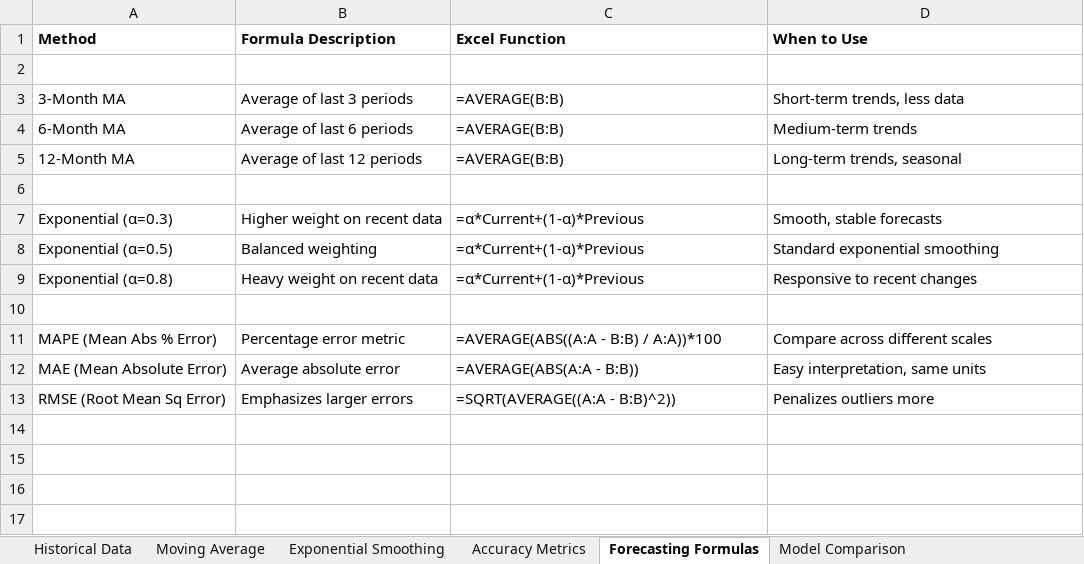
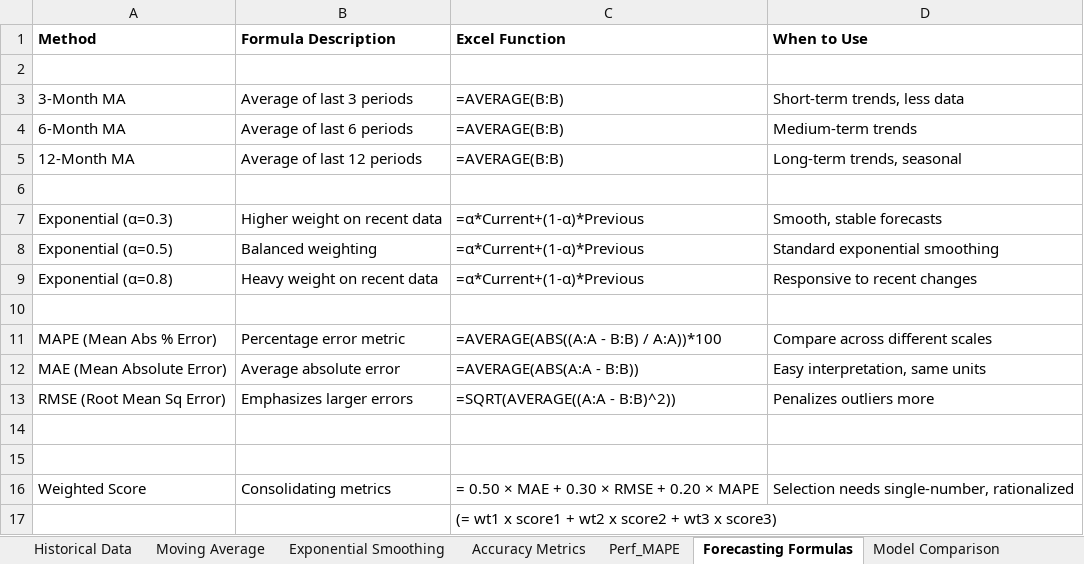
Before and after one commit to roykingshuk/demand-forecast-comparison, an Excel workbook: Sales Forecasting Models.xlsx, sheet Forecasting Formulas, drawn as a sheet; values as stored, in another font and other column widths than the file's, no borders; the diff names each change by its address in the sheet, - before the commit and + after, or states it on an @@ line.

```diff
--- a/Sales Forecasting Models.xlsx (sheet Forecasting Formulas)
+++ b/Sales Forecasting Models.xlsx (sheet Forecasting Formulas)
+sheet tab: Perf_MAPE
+row 14: (empty)
+row 15: (empty)
+row 16: Weighted Score | Consolidating metrics | = 0.50 × MAE + 0.30 × RMSE + 0.20 × MAPE | Selection needs single-number, rationalized
+row 17:  |  | (= wt1 x score1 + wt2 x score2 + wt3 x score3)
```
Also changed, not shown: sheet Accuracy Metrics, other sheet tabs.
